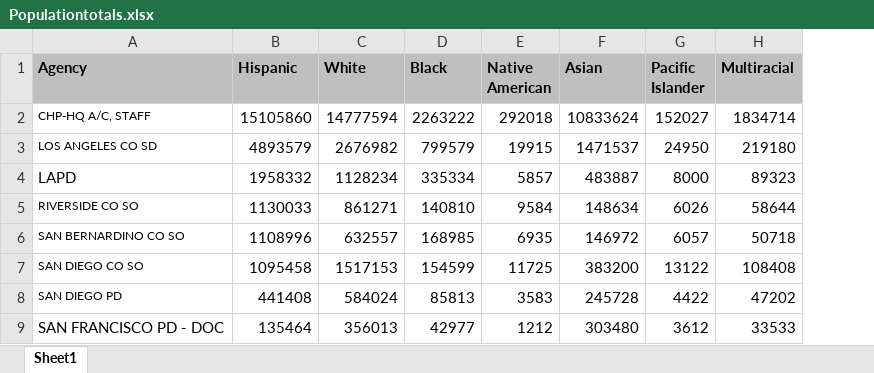
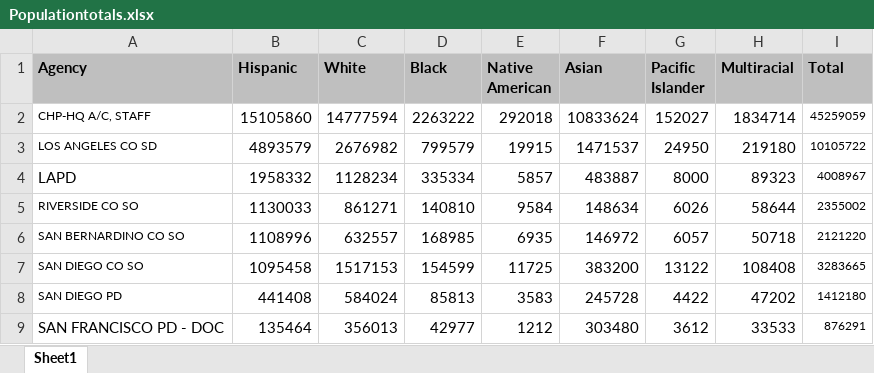
Before and after one commit to atielking/cpz_ripa, an Excel workbook: Populationtotals.xlsx, sheet Sheet1, drawn as a sheet; values as stored, in another font and other column widths than the file's, no borders; the diff names each change by its address in the sheet, - before the commit and + after, or states it on an @@ line.

```diff
--- a/Populationtotals.xlsx (sheet Sheet1)
+++ b/Populationtotals.xlsx (sheet Sheet1)
+column I (Total), rows 2-9: 45259059 | 10105722 | 4008967 | 2355002 | 2121220 | 3283665 | 1412180 | 876291
```
Also changed, not shown: 7 other files.
